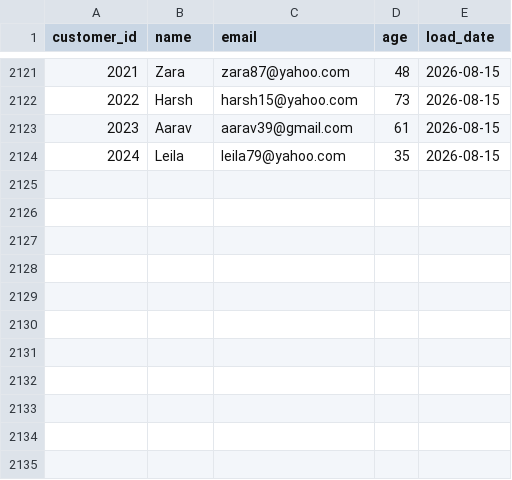
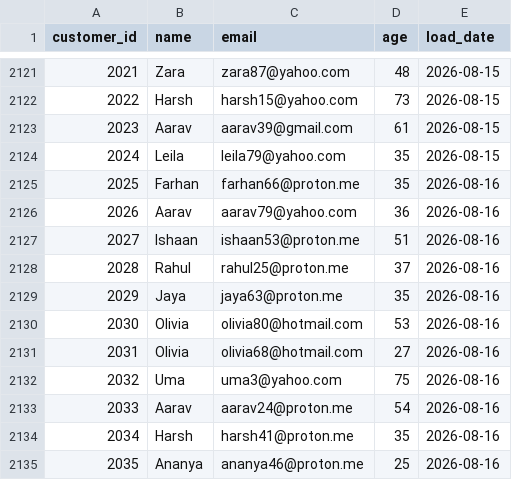
Before and after one commit to darshandharu/data-quality-monitoring-dashboard, a CSV file: raw_data/customer_data.csv, drawn as a sheet; only a part is shown, gaps mark what is left out.

```diff
--- a/raw_data/customer_data.csv
+++ b/raw_data/customer_data.csv
@@ -2124 +2124,12 @@ customer_id,name,email,age,load_date
 2024,Leila,leila79@yahoo.com,35,2026-08-15
+2025,Farhan,farhan66@proton.me,35,2026-08-16
+2026,Aarav,aarav79@yahoo.com,36,2026-08-16
+2027,Ishaan,ishaan53@proton.me,51,2026-08-16
+2028,Rahul,rahul25@proton.me,37,2026-08-16
+2029,Jaya,jaya63@proton.me,35,2026-08-16
+2030,Olivia,olivia80@hotmail.com,53,2026-08-16
+2031,Olivia,olivia68@hotmail.com,27,2026-08-16
+2032,Uma,uma3@yahoo.com,75,2026-08-16
+2033,Aarav,aarav24@proton.me,54,2026-08-16
+2034,Harsh,harsh41@proton.me,35,2026-08-16
+2035,Ananya,ananya46@proton.me,25,2026-08-16
```
Also changed, not shown: 3 other files.
